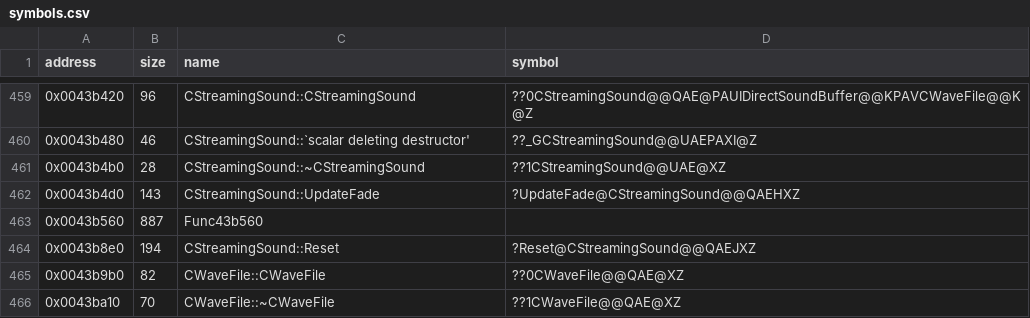
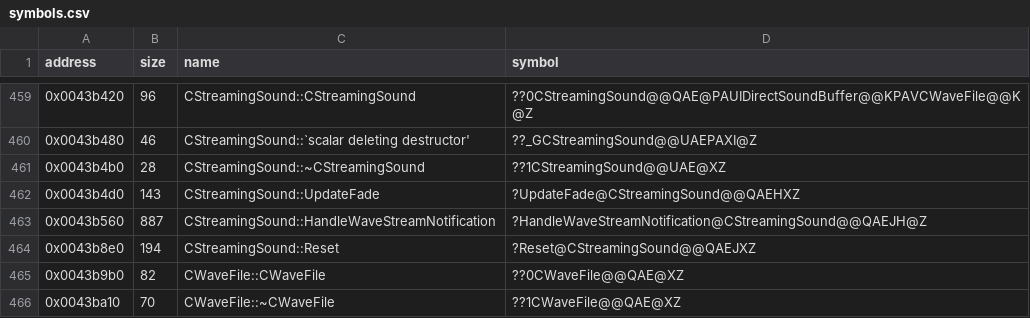
Before and after one commit to Cirno-Labs/th06, a CSV file: config/symbols.csv, drawn as a sheet; only a part is shown, gaps mark what is left out.

Commit message:
Decompile CStreamingSound::HandleWaveStreamNotification (0x43b560)

```diff
--- a/config/symbols.csv
+++ b/config/symbols.csv
@@ -462,3 +462,3 @@ address,size,name,symbol
 0x0043b4d0,143,CStreamingSound::UpdateFade,?UpdateFade@CStreamingSound@@QAEHXZ
-0x0043b560,887,Func43b560,
+0x0043b560,887,CStreamingSound::HandleWaveStreamNotification,?HandleWaveStreamNotification@CStreamingSound@@QAEJH@Z
 0x0043b8e0,194,CStreamingSound::Reset,?Reset@CStreamingSound@@QAEJXZ
```
Also changed, not shown: 3 other files.
